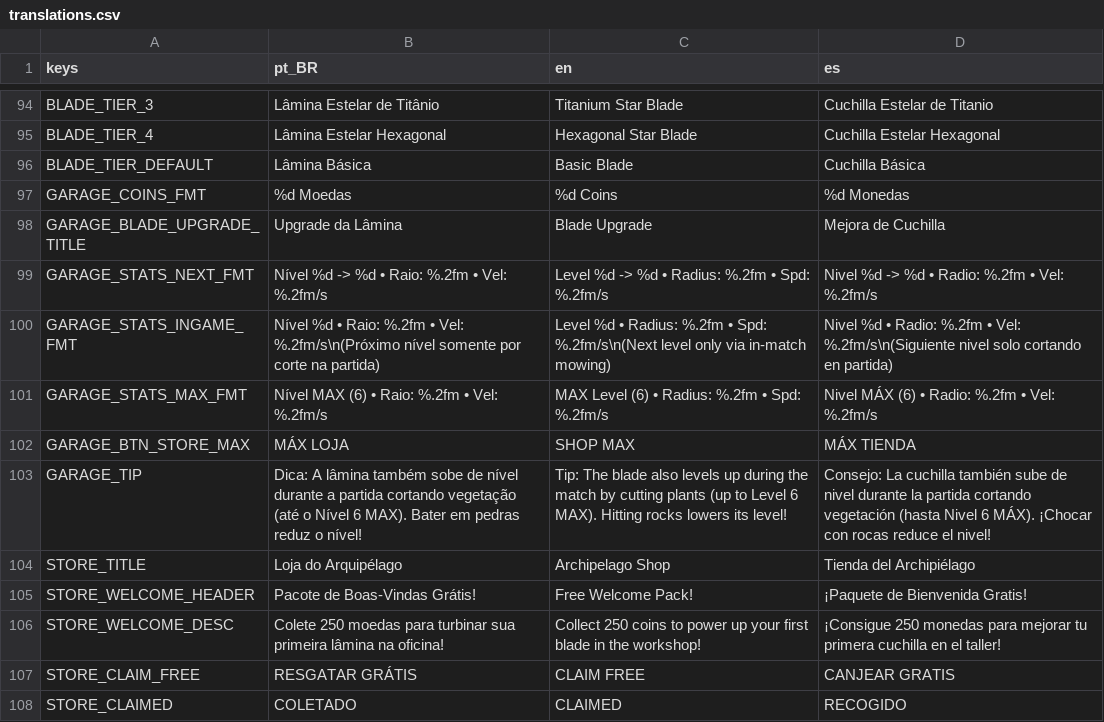
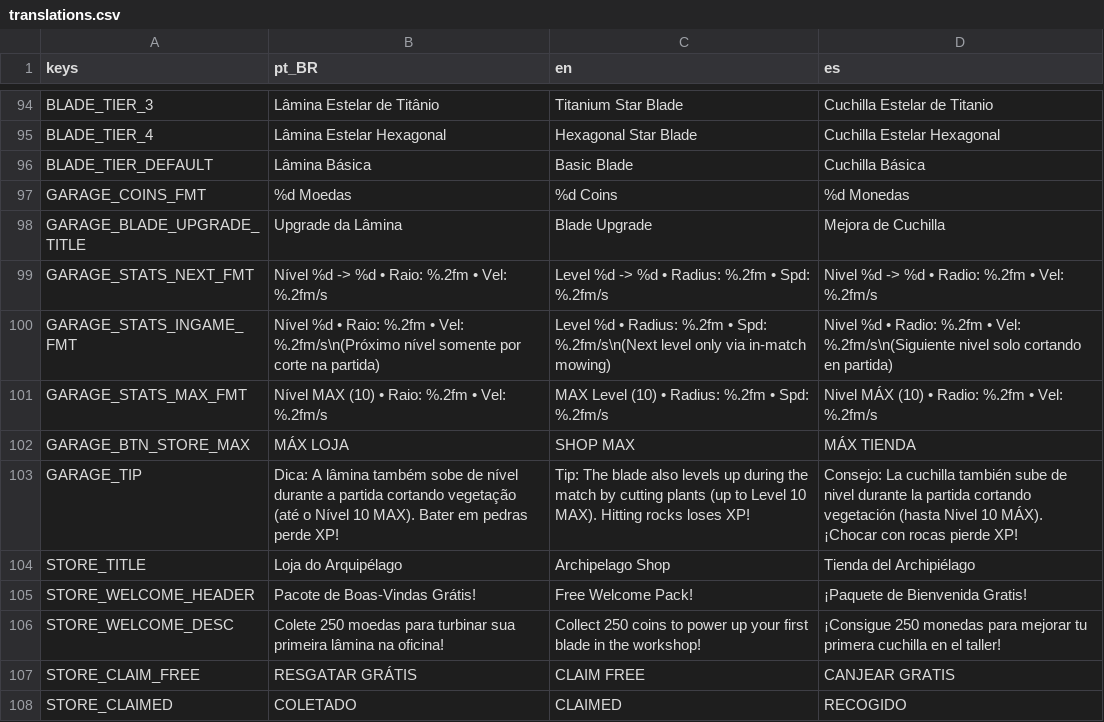
Before and after one commit to rogerbif/grass-cut-bot, a CSV file: data/translations/translations.csv, drawn as a sheet; only a part is shown, gaps mark what is left out.

```diff
--- a/data/translations/translations.csv
+++ b/data/translations/translations.csv
@@ -100,5 +100,5 @@ GARAGE_STATS_NEXT_FMT,"Nível %d -> %d • Raio: %.2fm • Vel: %.2fm/s","Level
 GARAGE_STATS_INGAME_FMT,"Nível %d • Raio: %.2fm • Vel: %.2fm/s\n(Próximo nível somente por corte na partida)","Level %d • Radius: %.2fm • Spd: %.2fm/s\n(Next level only via in-match mowing)","Nivel %d • Radio: %.2fm • Vel: %.2fm/s\n(Siguiente nivel solo cortando en partida)"
-GARAGE_STATS_MAX_FMT,"Nível MAX (6) • Raio: %.2fm • Vel: %.2fm/s","MAX Level (6) • Radius: %.2fm • Spd: %.2fm/s","Nivel MÁX (6) • Radio: %.2fm • Vel: %.2fm/s"
+GARAGE_STATS_MAX_FMT,"Nível MAX (10) • Raio: %.2fm • Vel: %.2fm/s","MAX Level (10) • Radius: %.2fm • Spd: %.2fm/s","Nivel MÁX (10) • Radio: %.2fm • Vel: %.2fm/s"
 GARAGE_BTN_STORE_MAX,MÁX LOJA,SHOP MAX,MÁX TIENDA
-GARAGE_TIP,"Dica: A lâmina também sobe de nível durante a partida cortando vegetação (até o Nível 6 MAX). Bater em pedras reduz o nível!","Tip: The blade also levels up during the match by cutting plants (up to Level 6 MAX). Hitting rocks lowers its level!","Consejo: La cuchilla también sube de nivel durante la partida cortando vegetación (hasta Nivel 6 MÁX). ¡Chocar con rocas reduce el nivel!"
+GARAGE_TIP,"Dica: A lâmina também sobe de nível durante a partida cortando vegetação (até o Nível 10 MAX). Bater em pedras perde XP!","Tip: The blade also levels up during the match by cutting plants (up to Level 10 MAX). Hitting rocks loses XP!","Consejo: La cuchilla también sube de nivel durante la partida cortando vegetación (hasta Nivel 10 MÁX). ¡Chocar con rocas pierde XP!"
 STORE_TITLE,Loja do Arquipélago,Archipelago Shop,Tienda del Archipiélago
```
Also changed, not shown: 19 other files.
